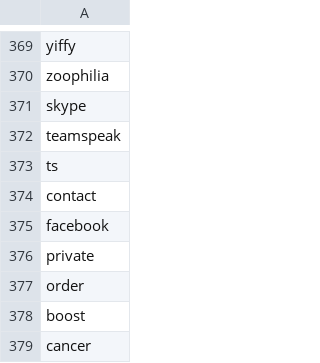
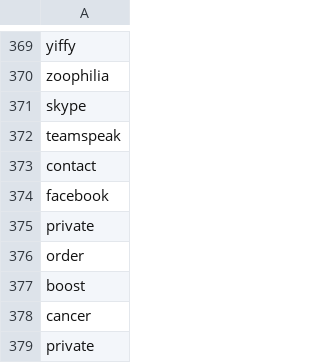
Before and after one commit to BenceZambo/league-of-legends-login, a CSV file: src/main/resources/BadWords.csv, drawn as a sheet; only a part is shown, gaps mark what is left out; the shorter side is filled out with more unchanged rows; the diff names each change by its address in the sheet, - before the commit and + after, or states it on an @@ line.

```diff
--- a/src/main/resources/BadWords.csv
+++ b/src/main/resources/BadWords.csv
-row 373: ts
```
Also changed, not shown: 5 other files.
